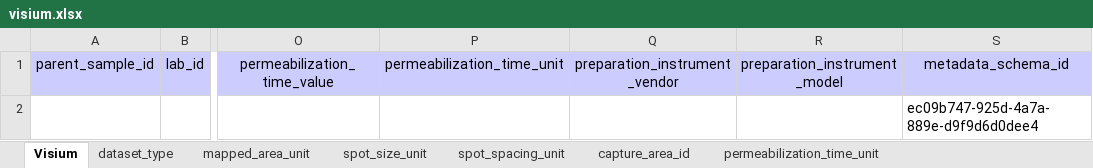
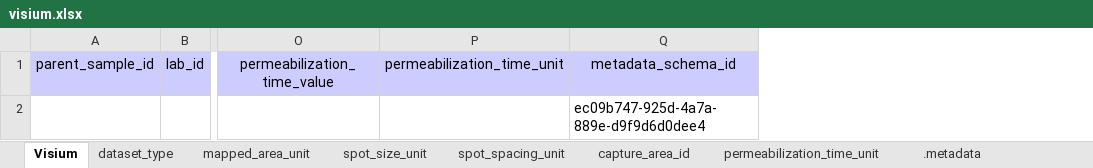
Before and after one commit to hubmapconsortium/dataset-metadata-spreadsheet, an Excel workbook: visium/latest/visium.xlsx, sheet Visium, drawn as a sheet; only a part is shown, gaps mark what is left out; values as stored, in another font and other column widths than the file's, no borders; charts and pictures not drawn; the diff names each change by its address in the sheet, - before the commit and + after, or states it on an @@ line.

Commit message:
Roll back changes on Visium

```diff
--- a/visium/latest/visium.xlsx (sheet Visium)
+++ b/visium/latest/visium.xlsx (sheet Visium)
-column Q, row 1: preparation_instrument_vendor
-column R, row 1: preparation_instrument_model
```
Also changed, not shown: sheet .metadata, other sheet tabs, visium/v2.0.0/visium-v2.0.0.xlsx, 4 other files.
